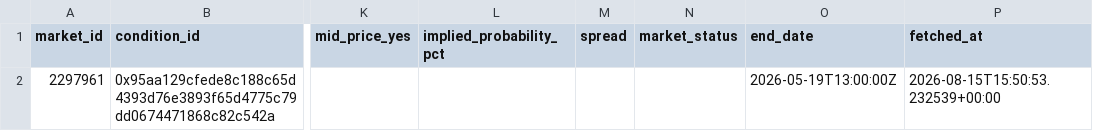
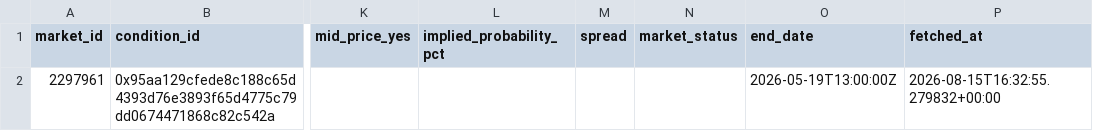
Before and after one commit to kanbeOK/time-wasting-repo-2, a CSV file: data/polymarket_current.csv, drawn as a sheet; only a part is shown, gaps mark what is left out; the diff names each change by its address in the sheet, - before the commit and + after, or states it on an @@ line.

```diff
--- a/data/polymarket_current.csv
+++ b/data/polymarket_current.csv
-P2 (fetched_at): 2026-08-15T15:50:53.232539+00:00
+P2 (fetched_at): 2026-08-15T16:32:55.279832+00:00
```
